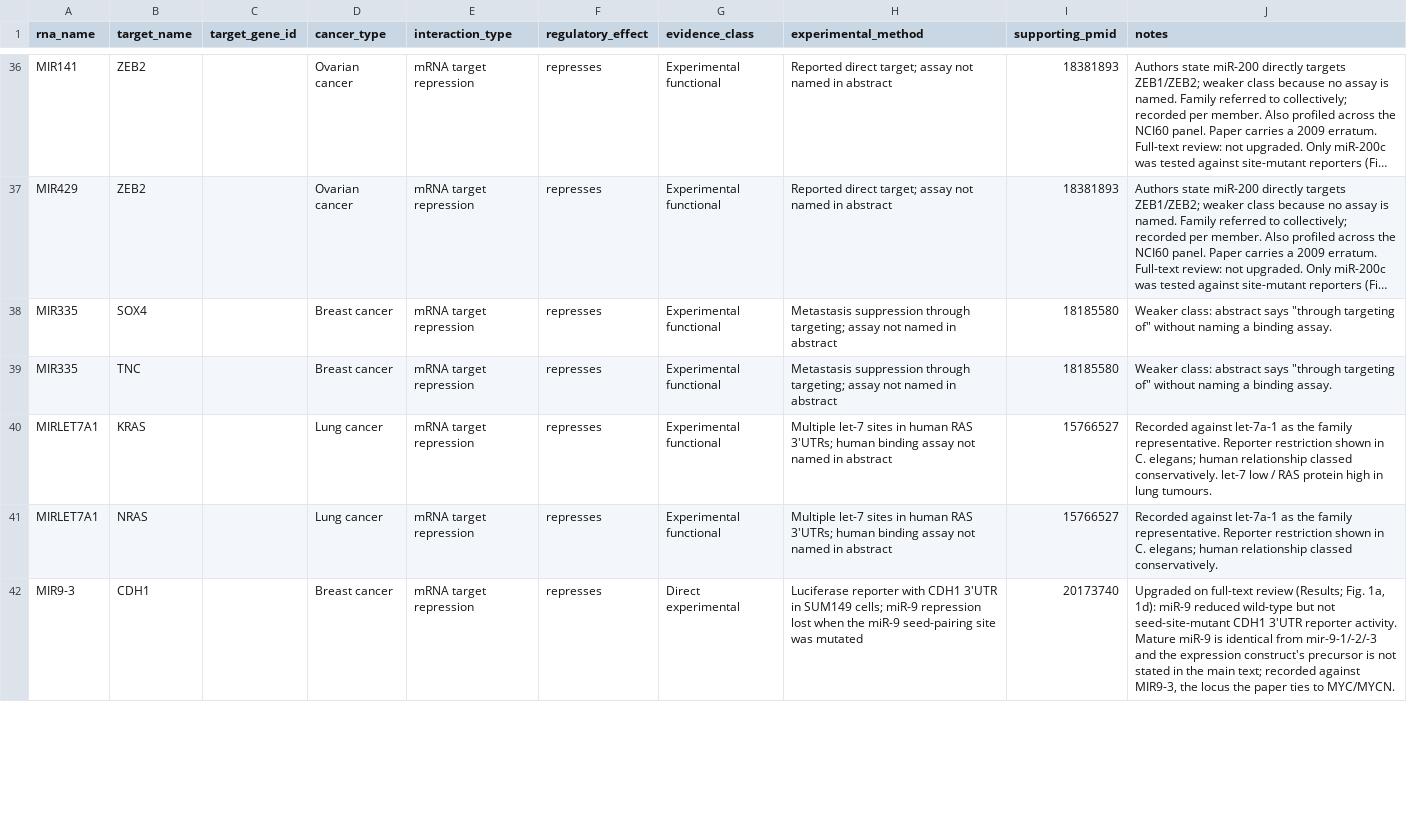
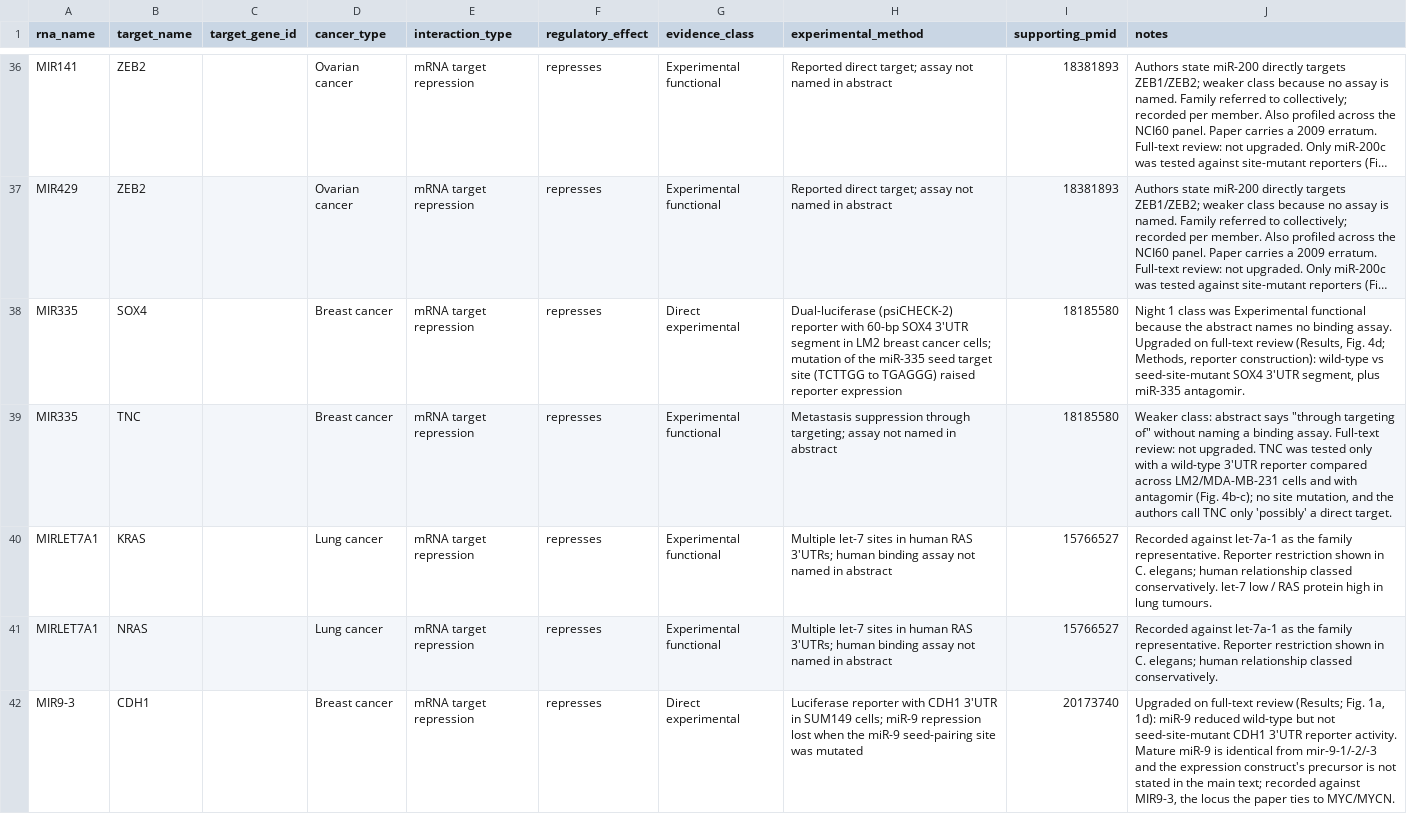
Before and after one commit to potenty/cancer-regulatory-rna-atlas, a TSV file: curation/interactions.tsv, drawn as a sheet; only a part is shown, gaps mark what is left out; long unchanged cells end in …; the diff names each change by its address in the sheet, - before the commit and + after, or states it on an @@ line.

```diff
--- a/curation/interactions.tsv
+++ b/curation/interactions.tsv
-G38 (evidence_class): Experimental functional
+G38 (evidence_class): Direct experimental
-H38 (experimental_method): Metastasis suppression through targeting; assay not named in abstract
+H38 (experimental_method): Dual-luciferase (psiCHECK-2) reporter with 60-bp SOX4 3'UTR segment in LM2 breast cancer cells; mutation of the miR-335 seed target site (TCTTGG to TGAGGG) raised reporter expression
-J38 (notes): Weaker class: abstract says "through targeting of" without naming a binding assay.
+J38 (notes): Night 1 class was Experimental functional because the abstract names no binding assay. Upgraded on full-text review (Results, Fig. 4d; Methods, reporter construction): wild-type vs seed-site-mutant SOX4 3'UTR segment, plus miR-335 antagomir.
-J39 (notes): …binding assay.
+J39 (notes): …binding assay. Full-text review: not upgraded. TNC was tested only with a wild-type 3'UTR reporter compared across LM2/MDA-MB-231 cells and with antagomir (Fig. 4b-c); no site mutation, and the authors call TNC only 'possibly' a direct target.
```
Also changed, not shown: database/interactions.csv, quality_control/fulltext_access.csv.
